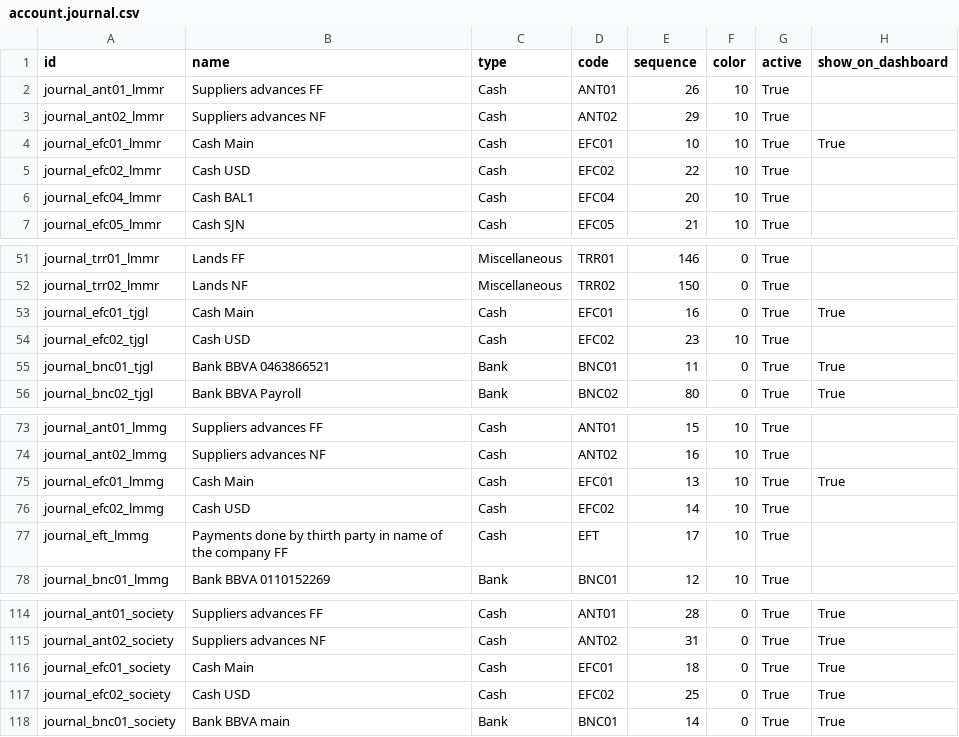
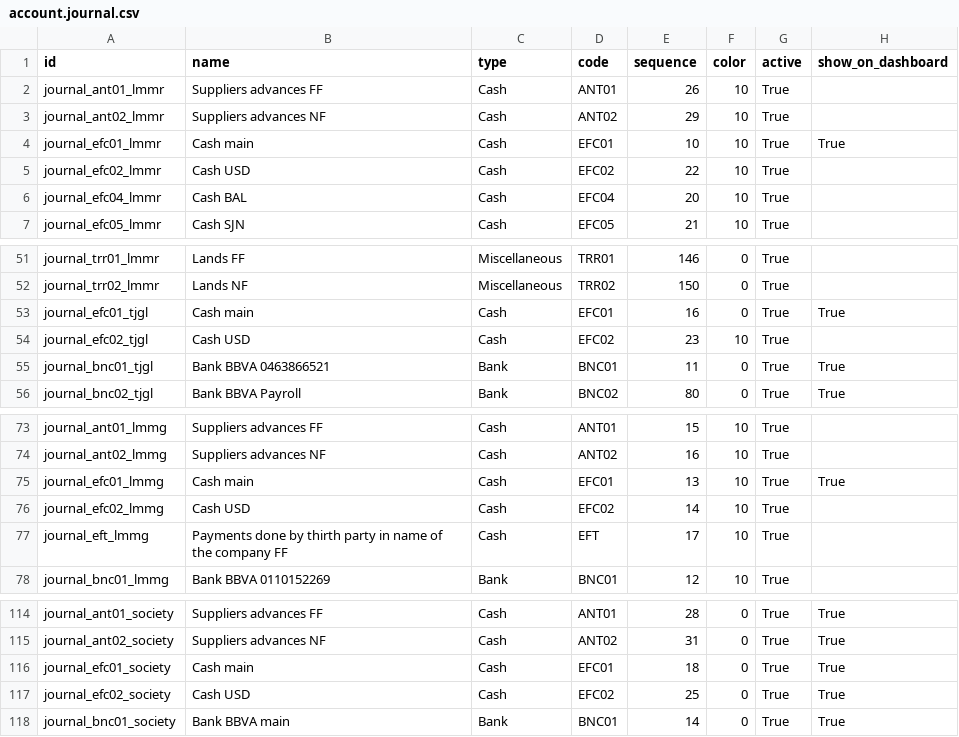
Before and after one commit to robertoCabreraAgro/addons_custom, a CSV file: marin_data/data/account.journal.csv, drawn as a sheet; only a part is shown, gaps mark what is left out; the diff names each change by its address in the sheet, - before the commit and + after, or states it on an @@ line.

```diff
--- a/marin_data/data/account.journal.csv
+++ b/marin_data/data/account.journal.csv
-B4 (name): Cash Main
+B4 (name): Cash main
-B6 (name): Cash BAL1
+B6 (name): Cash BAL
-B53 (name): Cash Main
+B53 (name): Cash main
-B75 (name): Cash Main
+B75 (name): Cash main
-B116 (name): Cash Main
+B116 (name): Cash main
```
Also changed, not shown: marin_data/data/account.account.csv, marin_data/data/pos.payment.method.csv, 1 other file.
